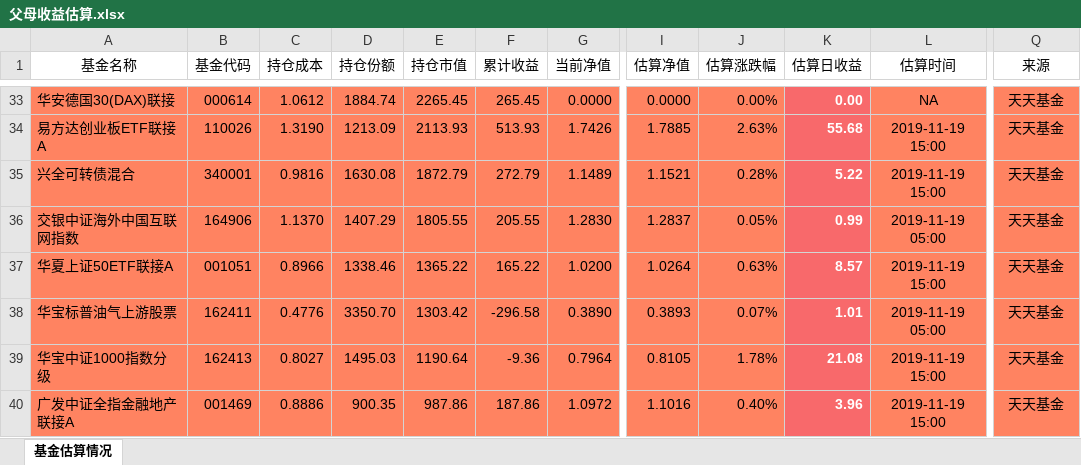
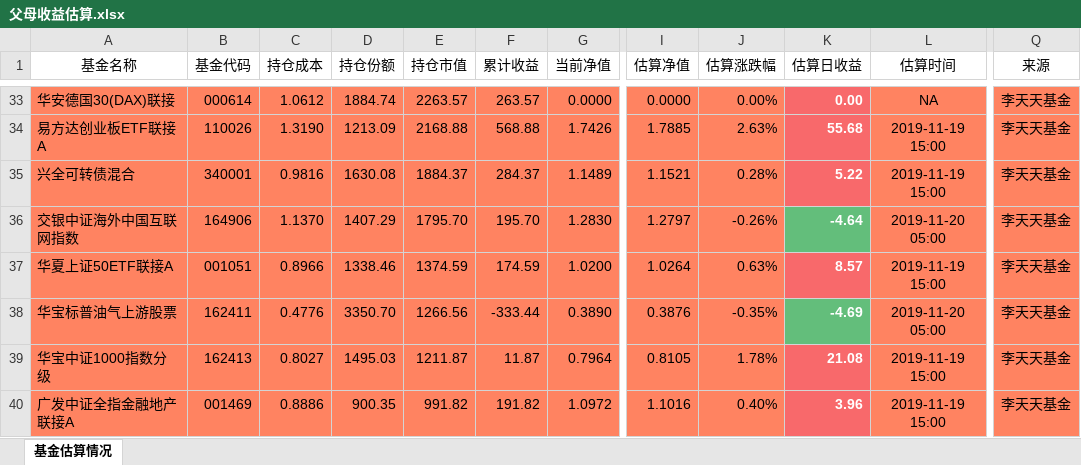
Before and after one commit to klq26/finance-data, an Excel workbook: Portfolio/scripts/output/201911/父母/父母收益估算.xlsx, sheet 基金估算情况, drawn as a sheet; only a part is shown, gaps mark what is left out; values as stored, in another font and other column widths than the file's, no borders; the diff covers the shown part only; the diff names each change by its address in the sheet, - before the commit and + after, or states it on an @@ line.

```diff
--- a/Portfolio/scripts/output/201911/父母/父母收益估算.xlsx (sheet 基金估算情况)
+++ b/Portfolio/scripts/output/201911/父母/父母收益估算.xlsx (sheet 基金估算情况)
-E33 (持仓市值): 2265.45
+E33 (持仓市值): 2263.57
-F33 (累计收益): 265.45
+F33 (累计收益): 263.57
-Q33:Q40 (来源): 天天基金
+Q33:Q40 (来源): 李天天基金
-E34 (持仓市值): 2113.93
+E34 (持仓市值): 2168.88
-F34 (累计收益): 513.93
+F34 (累计收益): 568.88
-E35 (持仓市值): 1872.79
+E35 (持仓市值): 1884.37
-F35 (累计收益): 272.79
+F35 (累计收益): 284.37
-E36 (持仓市值): 1805.55
+E36 (持仓市值): 1795.70
-F36 (累计收益): 205.55
+F36 (累计收益): 195.70
-I36 (估算净值): 1.2837
+I36 (估算净值): 1.2797
-J36 (估算涨跌幅): 0.05%
+J36 (估算涨跌幅): -0.26%
-K36 (估算日收益): 0.99
+K36 (估算日收益): -4.64
-K36 fill: #F8696B
+K36 fill: #63BE7B
-L36 (估算时间): 2019-11-19 05:00
+L36 (估算时间): 2019-11-20 05:00
-E37 (持仓市值): 1365.22
+E37 (持仓市值): 1374.59
-F37 (累计收益): 165.22
+F37 (累计收益): 174.59
-E38 (持仓市值): 1303.42
+E38 (持仓市值): 1266.56
-F38 (累计收益): -296.58
+F38 (累计收益): -333.44
-I38 (估算净值): 0.3893
+I38 (估算净值): 0.3876
-J38 (估算涨跌幅): 0.07%
+J38 (估算涨跌幅): -0.35%
-K38 (估算日收益): 1.01
+K38 (估算日收益): -4.69
-K38 fill: #F8696B
+K38 fill: #63BE7B
-L38 (估算时间): 2019-11-19 05:00
+L38 (估算时间): 2019-11-20 05:00
-E39 (持仓市值): 1190.64
+E39 (持仓市值): 1211.87
-F39 (累计收益): -9.36
+F39 (累计收益): 11.87
-E40 (持仓市值): 987.86
+E40 (持仓市值): 991.82
-F40 (累计收益): 187.86
+F40 (累计收益): 191.82
```
Also changed, not shown: 98 edited cells and cell formats elsewhere in this sheet, Portfolio/scripts/output/201911/康力泉/康力泉整体收益估算.xlsx, Portfolio/scripts/output/201911/康力泉/康力泉整体资产配置.xlsx, 43 other files.
